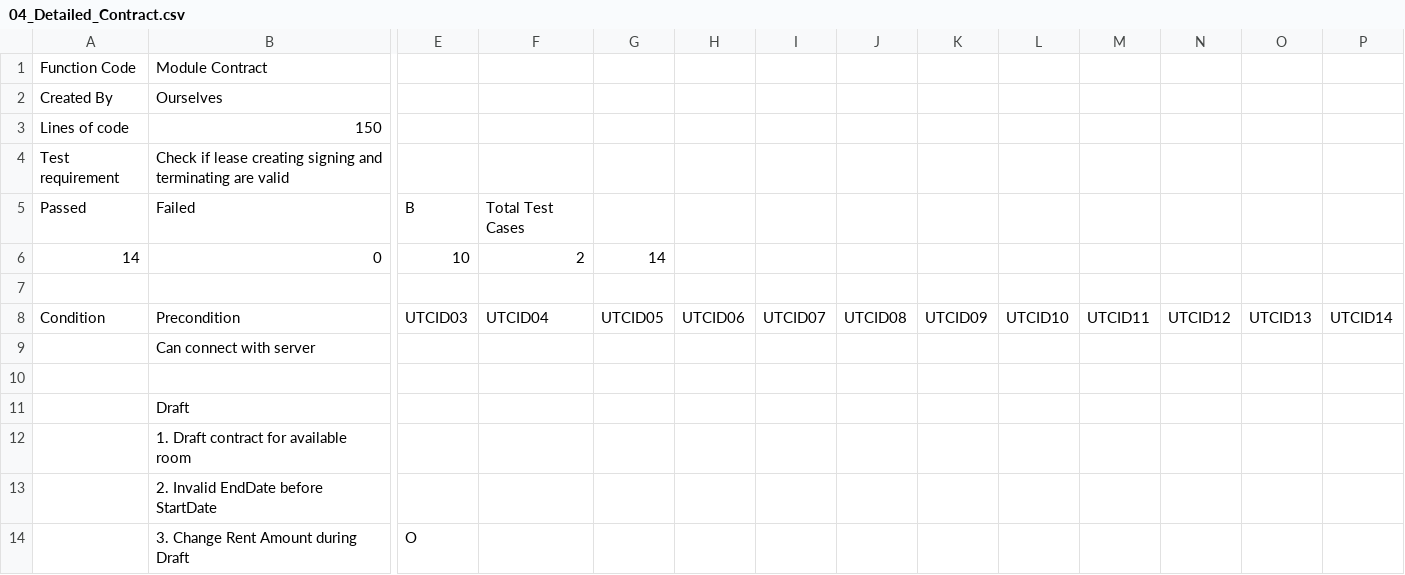
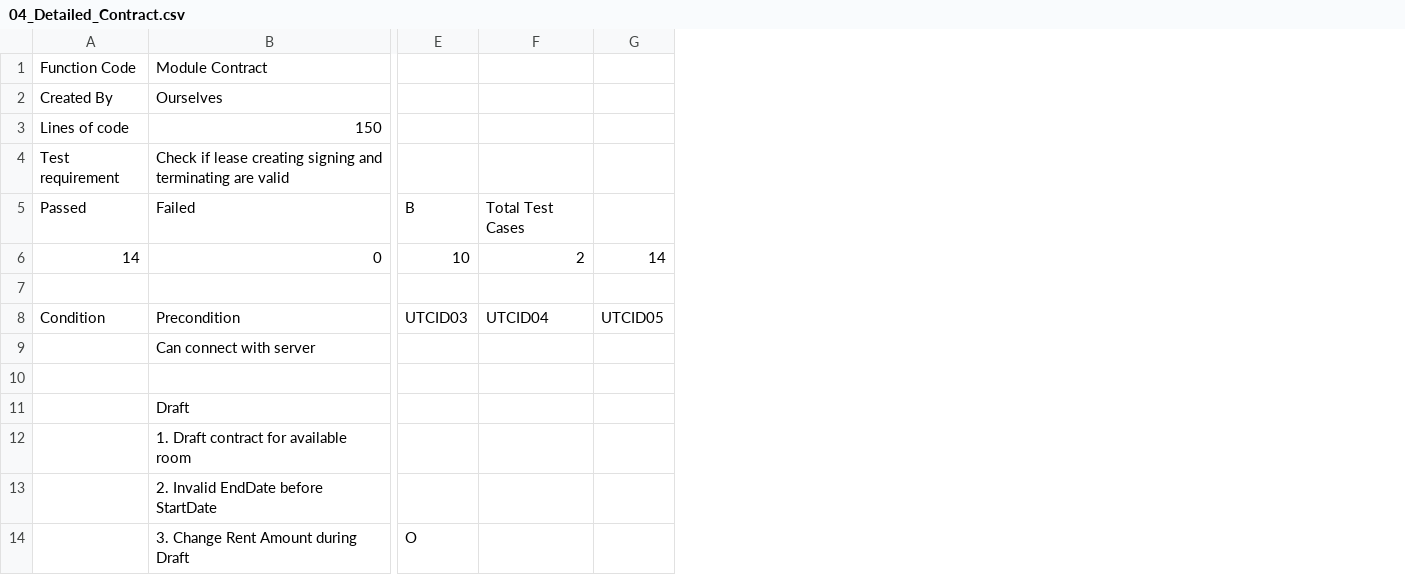
Before and after one commit to NotTisn/ElysStay, a CSV file: ElysStay_Detailed_Test_Matrices/04_Detailed_Contract.csv, drawn as a sheet; only a part is shown, gaps mark what is left out; the diff names each change by its address in the sheet, - before the commit and + after, or states it on an @@ line.

```diff
--- a/ElysStay_Detailed_Test_Matrices/04_Detailed_Contract.csv
+++ b/ElysStay_Detailed_Test_Matrices/04_Detailed_Contract.csv
-column H, row 8: UTCID06
-column I, row 8: UTCID07
-column J, row 8: UTCID08
-column K, row 8: UTCID09
-column L, row 8: UTCID10
-column M, row 8: UTCID11
-column N, row 8: UTCID12
-column O, row 8: UTCID13
-column P, row 8: UTCID14
```
Also changed, not shown: ElysStay_Detailed_Test_Matrices/02_Detailed_Property_Room.csv, ElysStay_Detailed_Test_Matrices/06_Detailed_Invoice_Billing.csv, 55 other files.
